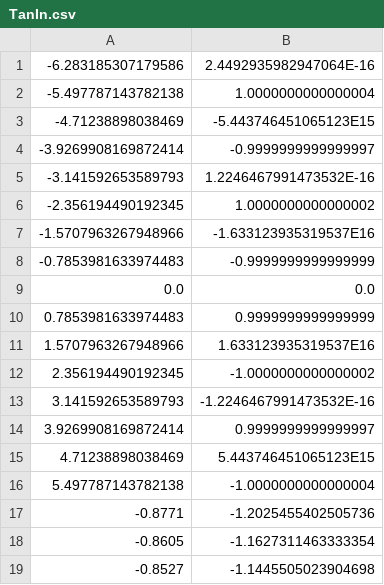
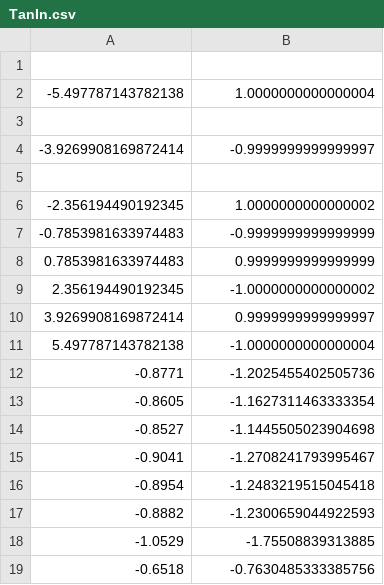
Before and after one commit to maxprih/tpo-lab2, a CSV file: src/main/resources/CsvFiles/Inputs/TanIn.csv, drawn as a sheet; only a part is shown; the shorter side is filled out with more unchanged rows.

```diff
--- a/src/main/resources/CsvFiles/Inputs/TanIn.csv
+++ b/src/main/resources/CsvFiles/Inputs/TanIn.csv
@@ -1,16 +1,11 @@
--6.283185307179586,2.4492935982947064E-16
+
 -5.497787143782138,1.0000000000000004
--4.71238898038469,-5.443746451065123E15
+
 -3.9269908169872414,-0.9999999999999997
--3.141592653589793,1.2246467991473532E-16
+
 -2.356194490192345,1.0000000000000002
--1.5707963267948966,-1.633123935319537E16
 -0.7853981633974483,-0.9999999999999999
-0.0,0.0
 0.7853981633974483,0.9999999999999999
-1.5707963267948966,1.633123935319537E16
 2.356194490192345,-1.0000000000000002
-3.141592653589793,-1.2246467991473532E-16
 3.9269908169872414,0.9999999999999997
-4.71238898038469,5.443746451065123E15
 5.497787143782138,-1.0000000000000004
```
Also changed, not shown: src/main/resources/CsvFiles/Inputs/CosIn.csv, src/main/resources/CsvFiles/Inputs/CotIn.csv, 8 other files.
